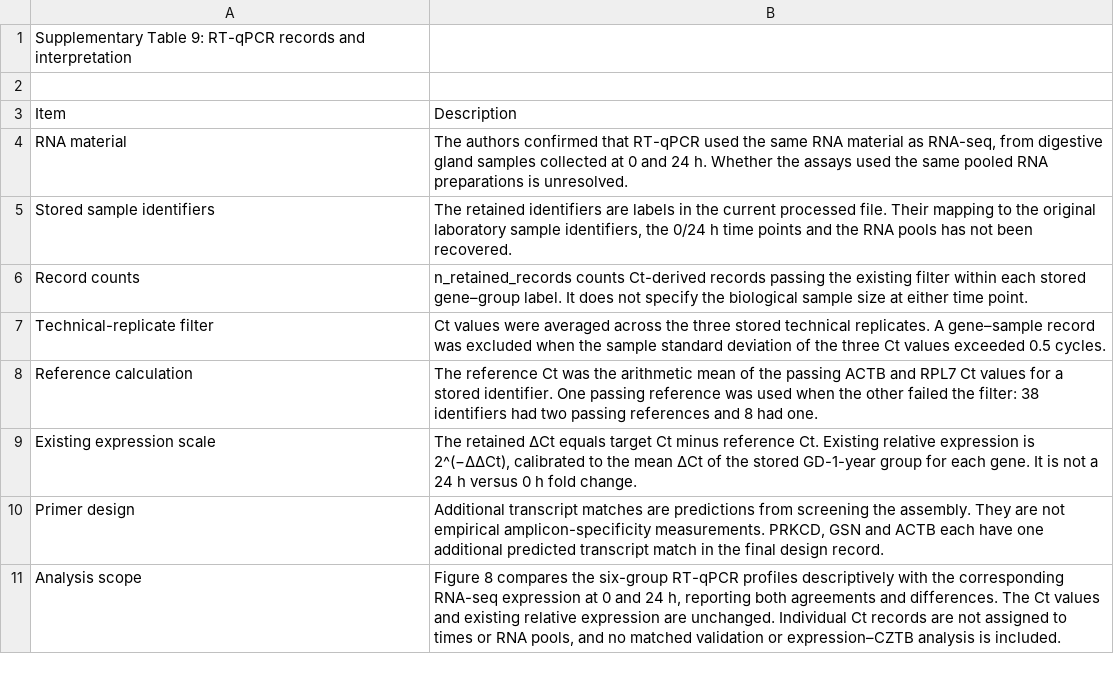
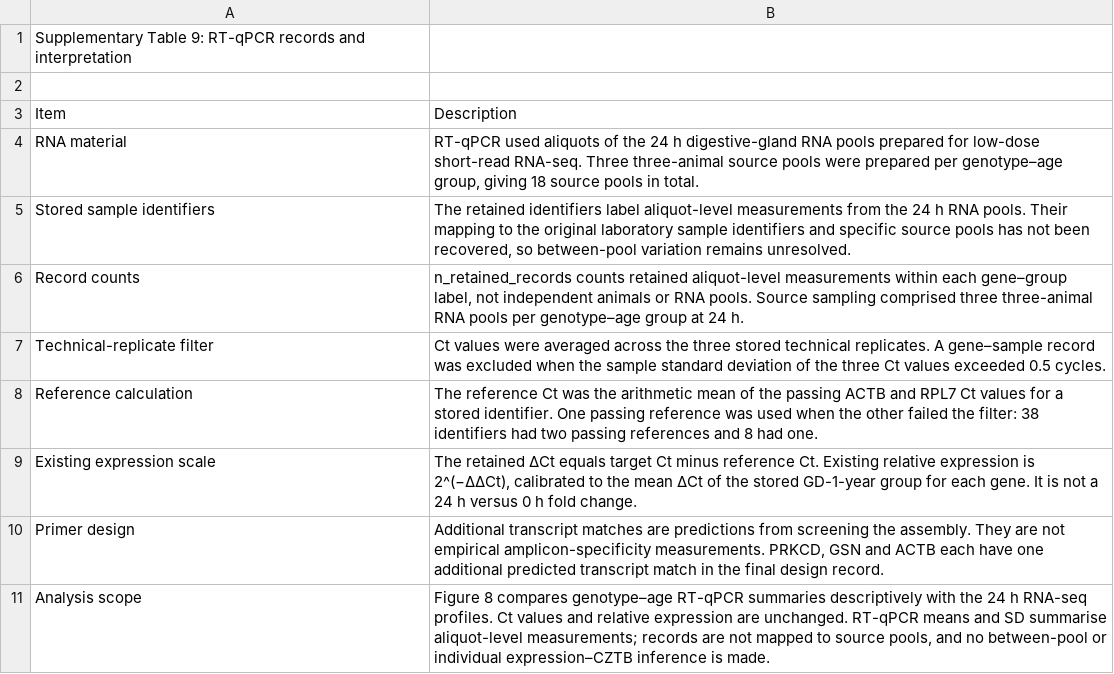
Before and after one commit to Sean19899999/abalone-survival-heterosis, a CSV file: data/Table 9-Notes.csv, drawn as a sheet.

Commit message:
Synchronize final qPCR source notes and Figure 4 GO labels

```diff
--- a/data/Table 9-Notes.csv
+++ b/data/Table 9-Notes.csv
@@ -3,5 +3,5 @@ Supplementary Table 9: RT-qPCR records and interpretation,
 Item,Description
-RNA material,"The authors confirmed that RT-qPCR used the same RNA material as RNA-seq, from digestive gland samples collected at 0 and 24 h. Whether the assays used the same pooled RNA preparations is unresolved."
-Stored sample identifiers,"The retained identifiers are labels in the current processed file. Their mapping to the original laboratory sample identifiers, the 0/24 h time points and the RNA pools has not been recovered."
-Record counts,n_retained_records counts Ct-derived records passing the existing filter within each stored gene–group label. It does not specify the biological sample size at either time point.
+RNA material,"RT-qPCR used aliquots of the 24 h digestive-gland RNA pools prepared for low-dose short-read RNA-seq. Three three-animal source pools were prepared per genotype–age group, giving 18 source pools in total."
+Stored sample identifiers,"The retained identifiers label aliquot-level measurements from the 24 h RNA pools. Their mapping to the original laboratory sample identifiers and specific source pools has not been recovered, so between-pool variation remains unresolved."
+Record counts,"n_retained_records counts retained aliquot-level measurements within each gene–group label, not independent animals or RNA pools. Source sampling comprised three three-animal RNA pools per genotype–age group at 24 h."
 Technical-replicate filter,Ct values were averaged across the three stored technical replicates. A gene–sample record was excluded when the sample standard deviation of the three Ct values exceeded 0.5 cycles.
@@ -10,2 +10,2 @@ Existing expression scale,"The retained ΔCt equals target Ct minus reference Ct
 Primer design,"Additional transcript matches are predictions from screening the assembly. They are not empirical amplicon-specificity measurements. PRKCD, GSN and ACTB each have one additional predicted transcript match in the final design record."
-Analysis scope,"Figure 8 compares the six-group RT-qPCR profiles descriptively with the corresponding RNA-seq expression at 0 and 24 h, reporting both agreements and differences. The Ct values and existing relative expression are unchanged. Individual Ct records are not assigned to times or RNA pools, and no matched validation or expression–CZTB analysis is included."
+Analysis scope,"Figure 8 compares genotype–age RT-qPCR summaries descriptively with the 24 h RNA-seq profiles. Ct values and relative expression are unchanged. RT-qPCR means and SD summarise aliquot-level measurements; records are not mapped to source pools, and no between-pool or individual expression–CZTB inference is made."
```
Also changed, not shown: data/Supp_Fig_1B_GO_1yr.csv, data/Supp_Fig_1B_GO_2yr.csv, 1 other file.
